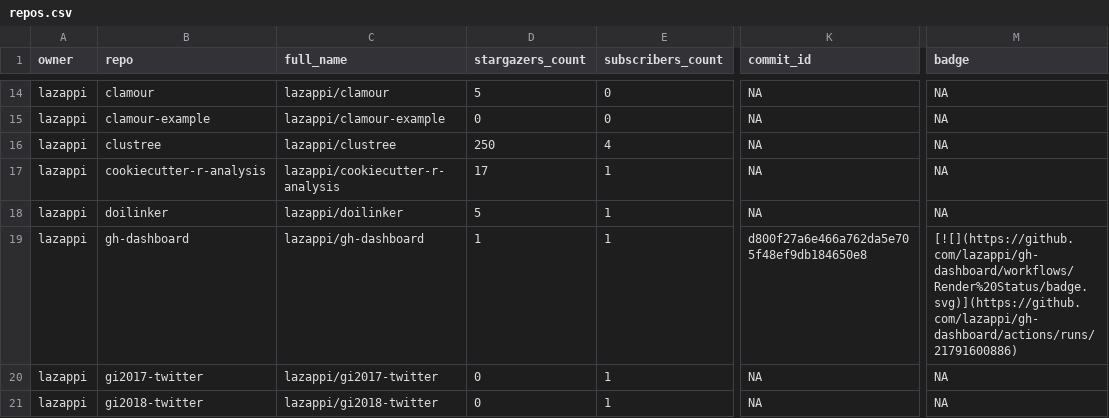
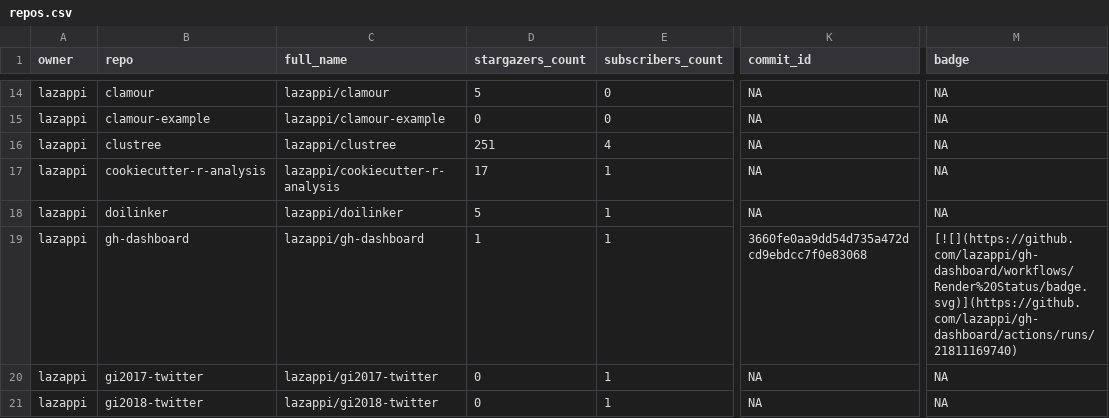
Before and after one commit to lazappi/gh-dashboard, a CSV file: repos.csv, drawn as a sheet; only a part is shown, gaps mark what is left out; the diff covers the shown part only; the diff names each change by its address in the sheet, - before the commit and + after, or states it on an @@ line.

```diff
--- a/repos.csv
+++ b/repos.csv
-D16 (stargazers_count): 250
+D16 (stargazers_count): 251
-K19 (commit_id): d800f27a6e466a762da5e705f48ef9db184650e8
+K19 (commit_id): 3660fe0aa9dd54d735a472dcd9ebdcc7f0e83068
-M19 (badge): [![](https://github.com/lazappi/gh-dashboard/workflows/Render%20Status/badge.svg)](https://github.com/lazappi/gh-dashboard/actions/runs/21791600886)
+M19 (badge): [![](https://github.com/lazappi/gh-dashboard/workflows/Render%20Status/badge.svg)](https://github.com/lazappi/gh-dashboard/actions/runs/21811169740)
```
Also changed, not shown: 11 edited cells elsewhere in this file, 1 other file.
